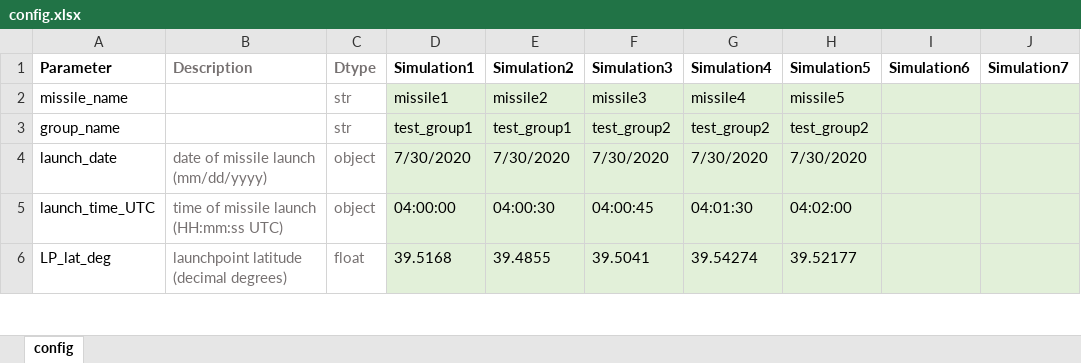
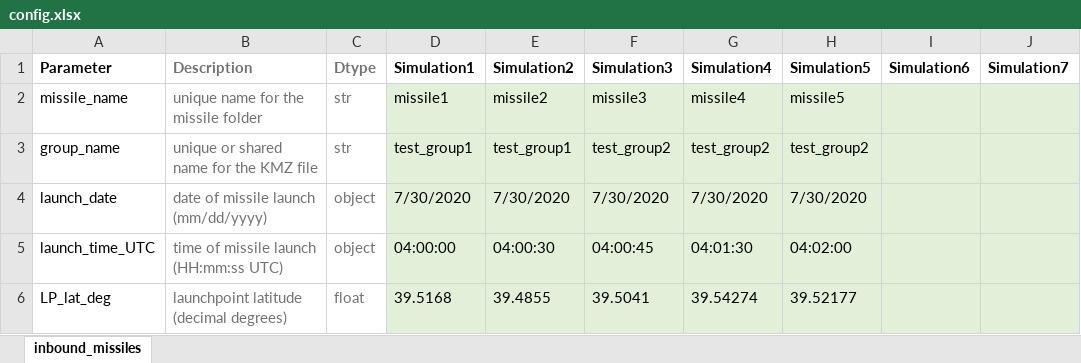
Before and after one commit to cdoswald/missile-intercepts, an Excel workbook: config/config.xlsx, sheet inbound_missiles, drawn as a sheet; only a part is shown; values as stored, in another font and other column widths than the file's, no borders; the diff names each change by its address in the sheet, - before the commit and + after, or states it on an @@ line.

Commit message:
updated config file

```diff
--- a/config/config.xlsx (sheet inbound_missiles)
+++ b/config/config.xlsx (sheet inbound_missiles)
-sheet tab: config
+sheet tab: inbound_missiles
-B2 (Description): (empty)
+B2 (Description): unique name for the missile folder
-B3 (Description): (empty)
+B3 (Description): unique or shared name for the KMZ file
```
Also changed, not shown: 1 other file.
